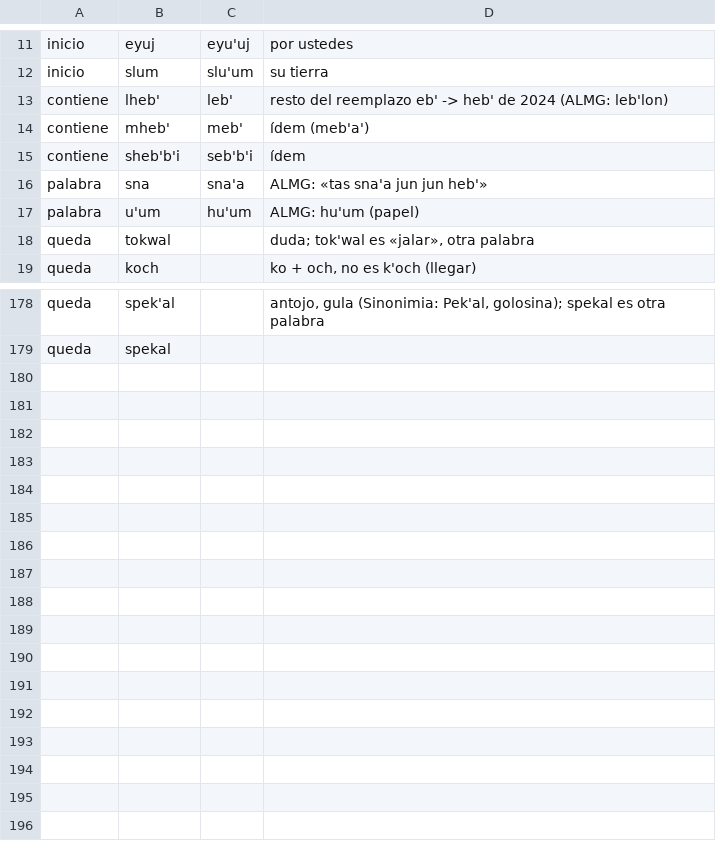
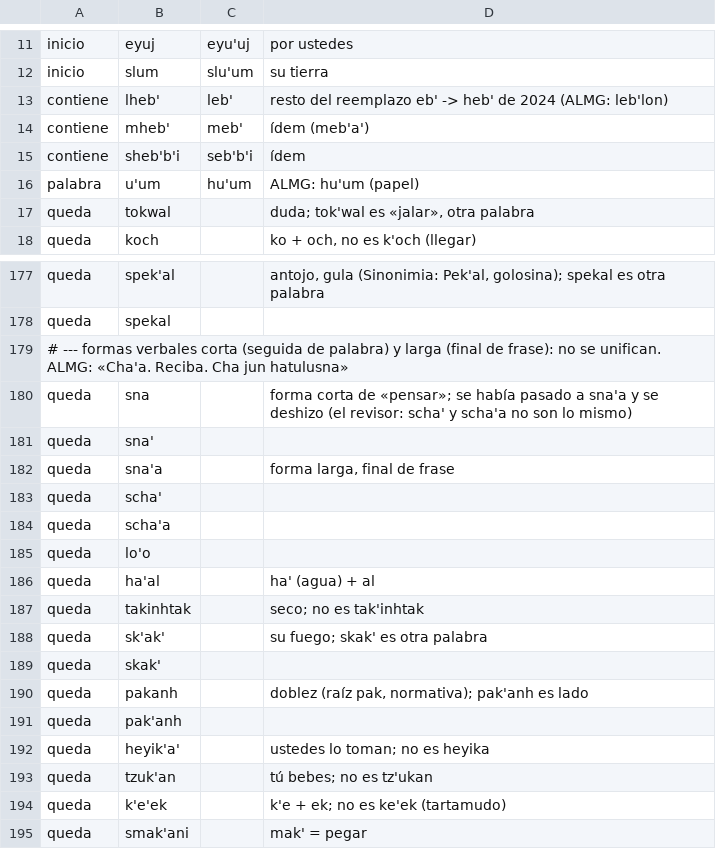
Before and after one commit to encuentrocondios/biblia-chuj-smi, a TSV file: tools/decisiones.tsv, drawn as a sheet; only a part is shown, gaps mark what is left out; removed rows and columns are numbered as before the commit, all else as after; the diff names each change by its address in the sheet, - before the commit and + after, or states it on an @@ line.

```diff
--- a/tools/decisiones.tsv
+++ b/tools/decisiones.tsv
-row 16: palabra | sna | sna'a | ALMG: «tas sna'a jun jun heb'»
+row 179: # --- formas verbales corta (seguida de palabra) y larga (final de frase): no se unifican. ALMG: «Cha'a. Reciba. Cha jun hatulusna»
+row 180: queda | sna |  | forma corta de «pensar»; se había pasado a sna'a y se deshizo (el revisor: scha' y scha'a no son lo mismo)
+row 181: queda | sna'
+row 182: queda | sna'a |  | forma larga, final de frase
+row 183: queda | scha'
+row 184: queda | scha'a
+row 185: queda | lo'o
+row 186: queda | ha'al |  | ha' (agua) + al
+row 187: queda | takinhtak |  | seco; no es tak'inhtak
+row 188: queda | sk'ak' |  | su fuego; skak' es otra palabra
+row 189: queda | skak'
+row 190: queda | pakanh |  | doblez (raíz pak, normativa); pak'anh es lado
+row 191: queda | pak'anh
+row 192: queda | heyik'a' |  | ustedes lo toman; no es heyika
+row 193: queda | tzuk'an |  | tú bebes; no es tz'ukan
+row 194: queda | k'e'ek |  | k'e + ek; no es ke'ek (tartamudo)
+row 195: queda | smak'ani |  | mak' = pegar
```
Also changed, not shown: 1 other file.
